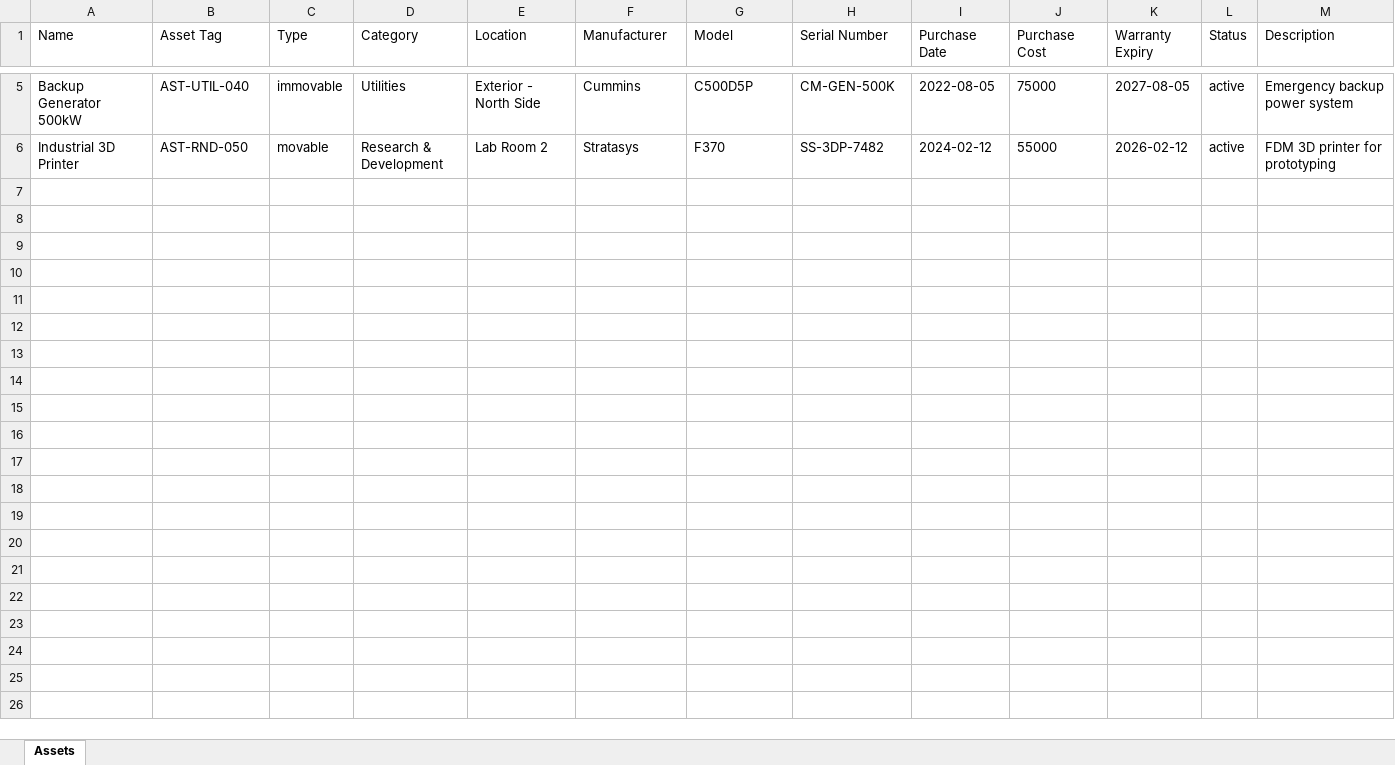
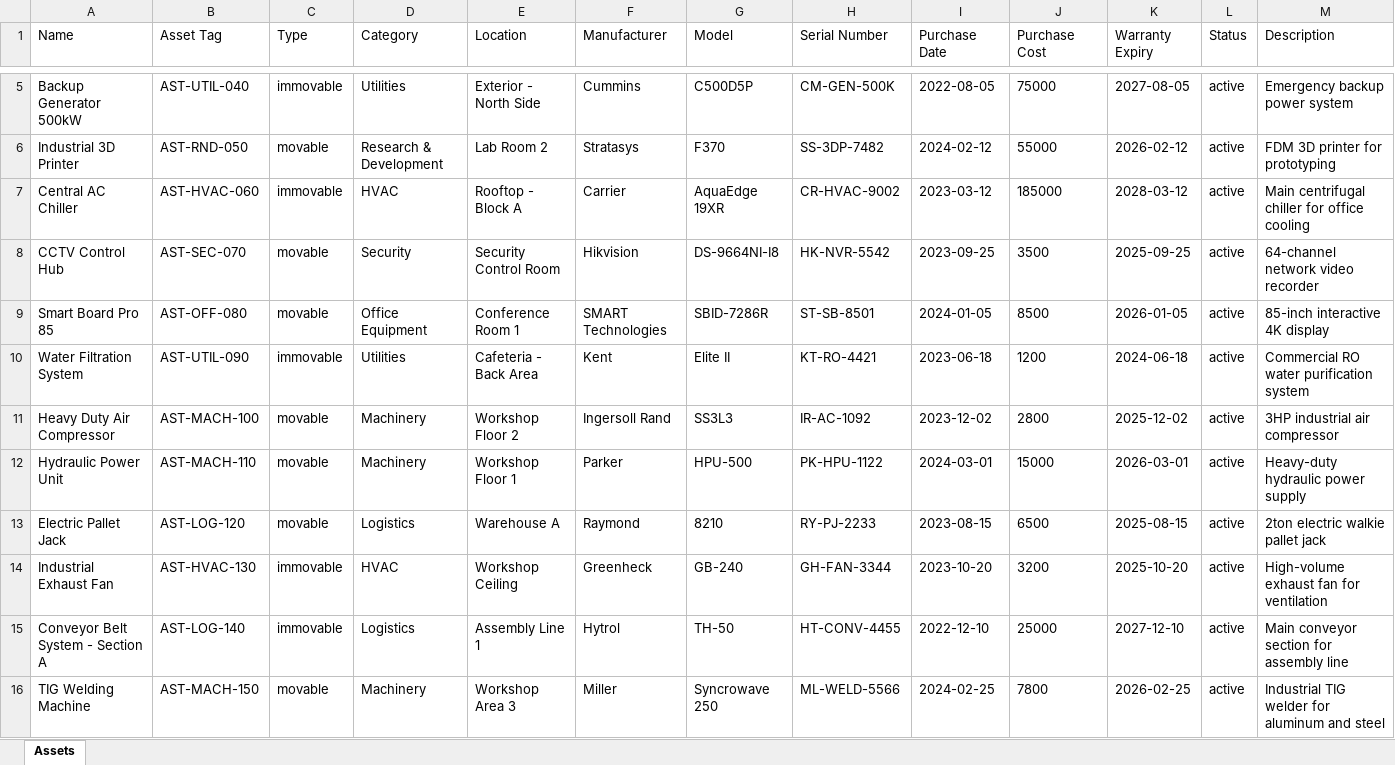
Before and after one commit to siddharth794/CMMS-Platform, an Excel workbook: convert-to-excel/assets_demo.xlsx, sheet Assets, drawn as a sheet; only a part is shown, gaps mark what is left out; values as stored, in another font and other column widths than the file's, no borders; the diff names each change by its address in the sheet, - before the commit and + after, or states it on an @@ line.

```diff
--- a/convert-to-excel/assets_demo.xlsx (sheet Assets)
+++ b/convert-to-excel/assets_demo.xlsx (sheet Assets)
+row 7: Central AC Chiller | AST-HVAC-060 | immovable | HVAC | Rooftop - Block A | Carrier | AquaEdge 19XR | CR-HVAC-9002 | 2023-03-12 | 185000 | 2028-03-12 | active | Main centrifugal chiller for office cooling
+row 8: CCTV Control Hub | AST-SEC-070 | movable | Security | Security Control Room | Hikvision | DS-9664NI-I8 | HK-NVR-5542 | 2023-09-25 | 3500 | 2025-09-25 | active | 64-channel network video recorder
+row 9: Smart Board Pro 85 | AST-OFF-080 | movable | Office Equipment | Conference Room 1 | SMART Technologies | SBID-7286R | ST-SB-8501 | 2024-01-05 | 8500 | 2026-01-05 | active | 85-inch interactive 4K display
+row 10: Water Filtration System | AST-UTIL-090 | immovable | Utilities | Cafeteria - Back Area | Kent | Elite II | KT-RO-4421 | 2023-06-18 | 1200 | 2024-06-18 | active | Commercial RO water purification system
+row 11: Heavy Duty Air Compressor | AST-MACH-100 | movable | Machinery | Workshop Floor 2 | Ingersoll Rand | SS3L3 | IR-AC-1092 | 2023-12-02 | 2800 | 2025-12-02 | active | 3HP industrial air compressor
+row 12: Hydraulic Power Unit | AST-MACH-110 | movable | Machinery | Workshop Floor 1 | Parker | HPU-500 | PK-HPU-1122 | 2024-03-01 | 15000 | 2026-03-01 | active | Heavy-duty hydraulic power supply
+row 13: Electric Pallet Jack | AST-LOG-120 | movable | Logistics | Warehouse A | Raymond | 8210 | RY-PJ-2233 | 2023-08-15 | 6500 | 2025-08-15 | active | 2ton electric walkie pallet jack
+row 14: Industrial Exhaust Fan | AST-HVAC-130 | immovable | HVAC | Workshop Ceiling | Greenheck | GB-240 | GH-FAN-3344 | 2023-10-20 | 3200 | 2025-10-20 | active | High-volume exhaust fan for ventilation
+row 15: Conveyor Belt System - Section A | AST-LOG-140 | immovable | Logistics | Assembly Line 1 | Hytrol | TH-50 | HT-CONV-4455 | 2022-12-10 | 25000 | 2027-12-10 | active | Main conveyor section for assembly line
+row 16: TIG Welding Machine | AST-MACH-150 | movable | Machinery | Workshop Area 3 | Miller | Syncrowave 250 | ML-WELD-5566 | 2024-02-25 | 7800 | 2026-02-25 | active | Industrial TIG welder for aluminum and steel
```
Also changed, not shown: 12 other files.
